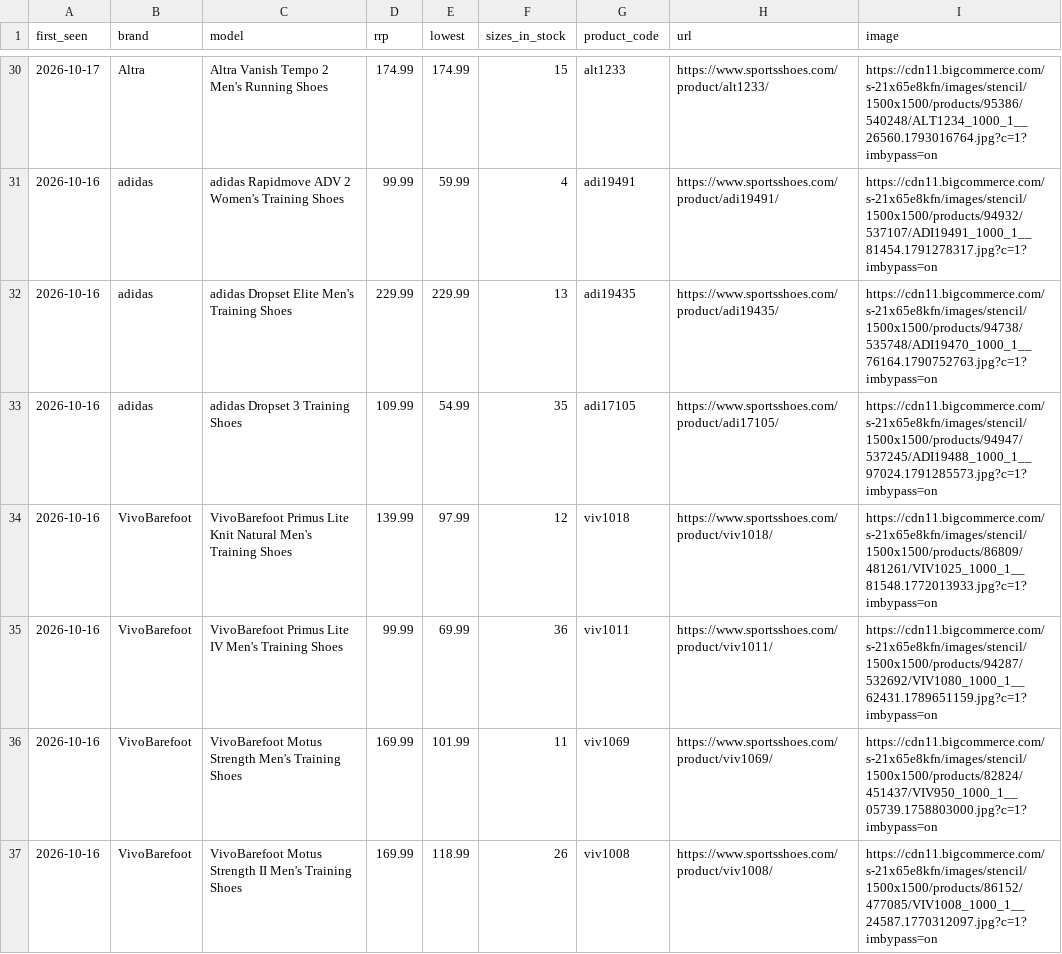
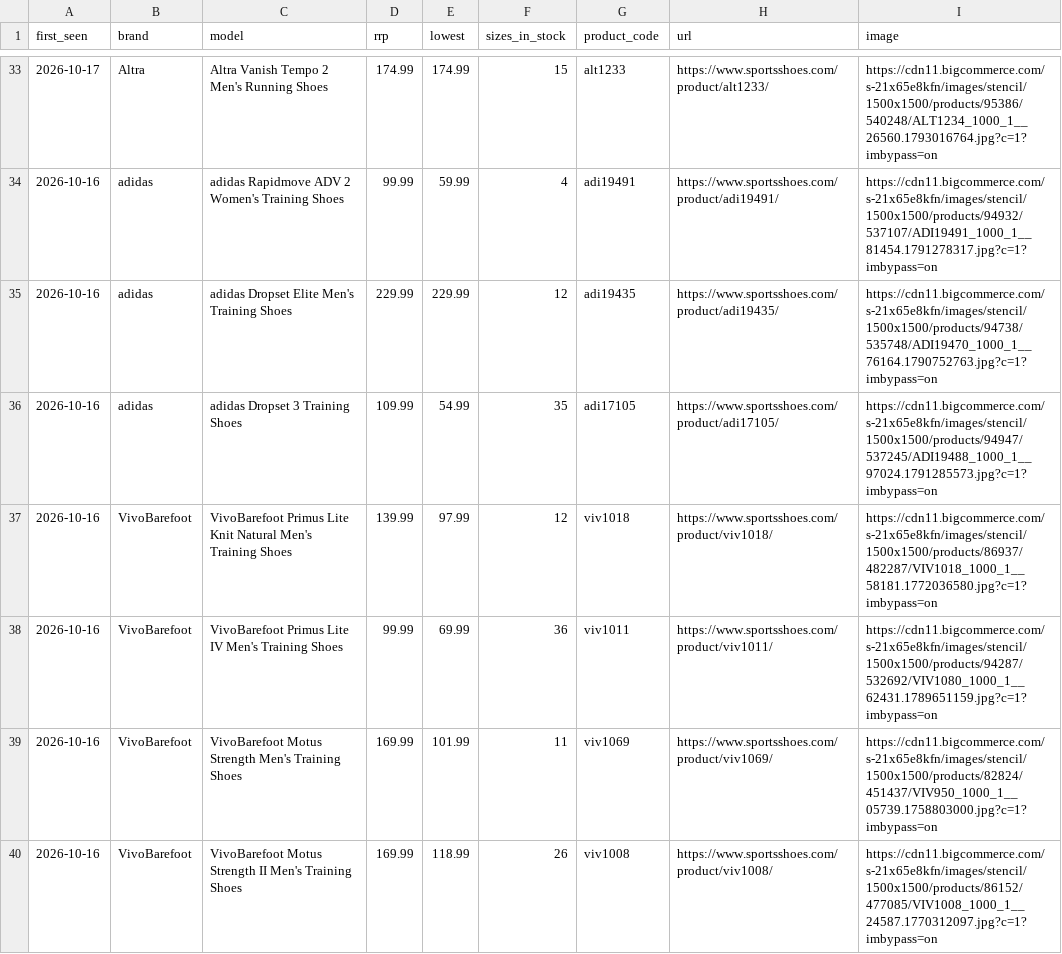
Before and after one commit to ecrawford-c28/shoe-finder, a CSV file: nmfr/public/new-models.csv, drawn as a sheet; only a part is shown, gaps mark what is left out; the diff covers the shown part only.

Commit message:
Refresh prices and stock from the SportsShoes feed

```diff
--- a/nmfr/public/new-models.csv
+++ b/nmfr/public/new-models.csv
@@ -31,5 +34,5 @@ first_seen,brand,model,rrp,lowest,sizes_in_stock,product_code,url,image
 2026-10-16,adidas,adidas Rapidmove ADV 2 Women's Training Shoes,99.99,59.99,4,adi19491,https://www.sportsshoes.com/product/adi19491/,https://cdn11.bigcommerce.com/s-21x65e8kfn/images/stencil/1500x1500/products/94932/537107/ADI19491_1000_1__81454.1791278317.jpg?c=1?imbypass=on
-2026-10-16,adidas,adidas Dropset Elite Men's Training Shoes,229.99,229.99,13,adi19435,https://www.sportsshoes.com/product/adi19435/,https://cdn11.bigcommerce.com/s-21x65e8kfn/images/stencil/1500x1500/products/94738/535748/ADI19470_1000_1__76164.1790752763.jpg?c=1?imbypass=on
+2026-10-16,adidas,adidas Dropset Elite Men's Training Shoes,229.99,229.99,12,adi19435,https://www.sportsshoes.com/product/adi19435/,https://cdn11.bigcommerce.com/s-21x65e8kfn/images/stencil/1500x1500/products/94738/535748/ADI19470_1000_1__76164.1790752763.jpg?c=1?imbypass=on
 2026-10-16,adidas,adidas Dropset 3 Training Shoes,109.99,54.99,35,adi17105,https://www.sportsshoes.com/product/adi17105/,https://cdn11.bigcommerce.com/s-21x65e8kfn/images/stencil/1500x1500/products/94947/537245/ADI19488_1000_1__97024.1791285573.jpg?c=1?imbypass=on
-2026-10-16,VivoBarefoot,VivoBarefoot Primus Lite Knit Natural Men's Training Shoes,139.99,97.99,12,viv1018,https://www.sportsshoes.com/product/viv1018/,https://cdn11.bigcommerce.com/s-21x65e8kfn/images/stencil/1500x1500/products/86809/481261/VIV1025_1000_1__81548.1772013933.jpg?c=1?imbypass=on
+2026-10-16,VivoBarefoot,VivoBarefoot Primus Lite Knit Natural Men's Training Shoes,139.99,97.99,12,viv1018,https://www.sportsshoes.com/product/viv1018/,https://cdn11.bigcommerce.com/s-21x65e8kfn/images/stencil/1500x1500/products/86937/482287/VIV1018_1000_1__58181.1772036580.jpg?c=1?imbypass=on
 2026-10-16,VivoBarefoot,VivoBarefoot Primus Lite IV Men's Training Shoes,99.99,69.99,36,viv1011,https://www.sportsshoes.com/product/viv1011/,https://cdn11.bigcommerce.com/s-21x65e8kfn/images/stencil/1500x1500/products/94287/532692/VIV1080_1000_1__62431.1789651159.jpg?c=1?imbypass=on
```
Also changed, not shown: 3 added rows and 6 edited cells elsewhere in this file, nmfr/data/new-models-baseline.csv, 2 other files.
